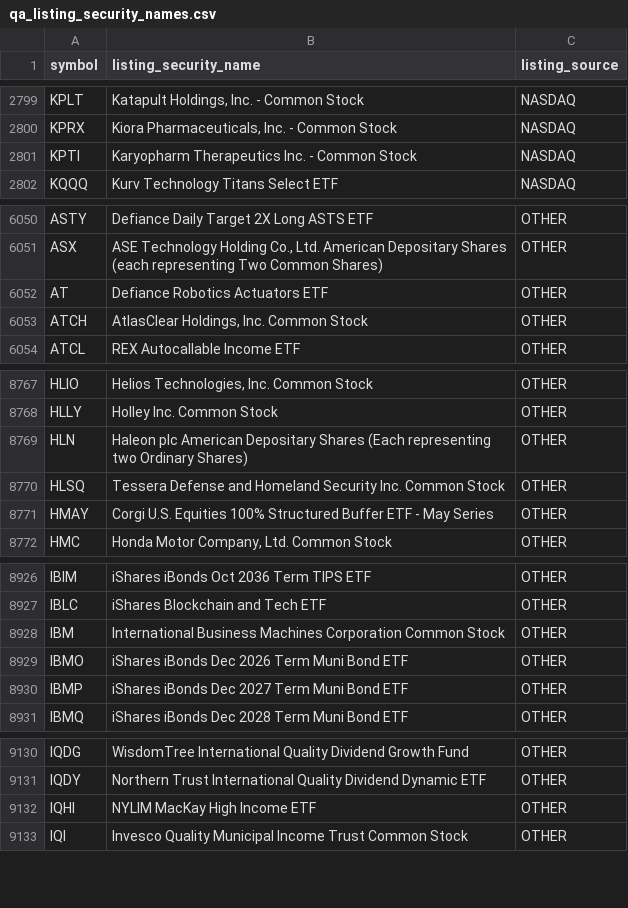
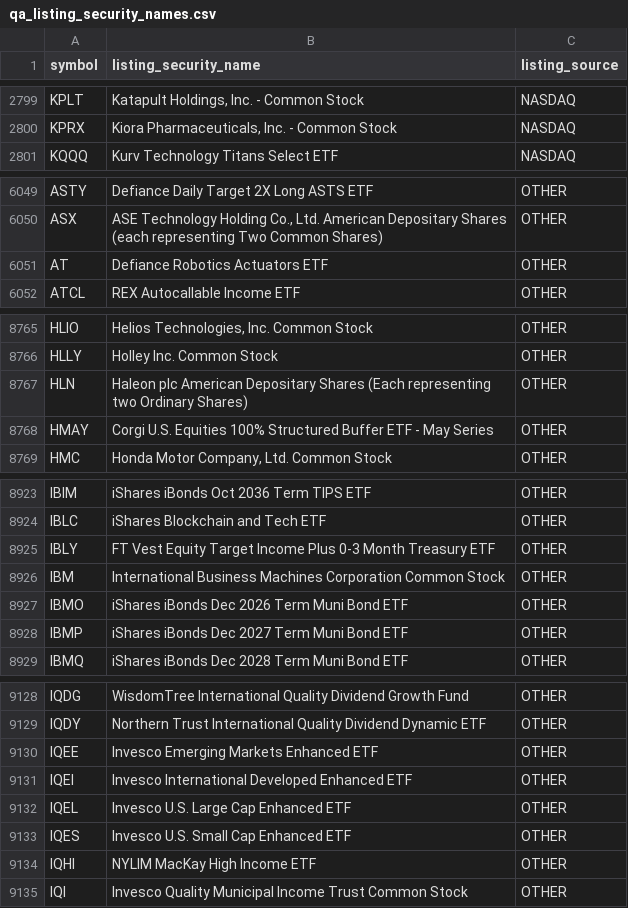
Before and after one commit to nb788/ChatGPT-stock-lab, a CSV file: data/qa_listing_security_names.csv, drawn as a sheet; only a part is shown, gaps mark what is left out; the diff covers the shown part only.

```diff
--- a/data/qa_listing_security_names.csv
+++ b/data/qa_listing_security_names.csv
@@ -2800,3 +2800,2 @@ KPLT,"Katapult Holdings, Inc. - Common Stock",NASDAQ
 KPRX,"Kiora Pharmaceuticals, Inc.  - Common Stock",NASDAQ
-KPTI,Karyopharm Therapeutics Inc. - Common Stock,NASDAQ
 KQQQ,Kurv Technology Titans Select ETF,NASDAQ
@@ -6052,3 +6051,2 @@ ASX,"ASE Technology Holding Co., Ltd. American Depositary Shares (each represent
 AT,Defiance Robotics Actuators ETF,OTHER
-ATCH,"AtlasClear Holdings, Inc. Common Stock",OTHER
 ATCL,REX Autocallable Income ETF,OTHER
@@ -8769,3 +8767,2 @@ HLLY,Holley Inc. Common Stock,OTHER
 HLN,Haleon plc American Depositary Shares (Each representing two Ordinary Shares),OTHER
-HLSQ,Tessera Defense and Homeland Security Inc. Common Stock,OTHER
 HMAY,Corgi U.S. Equities 100% Structured Buffer ETF - May Series,OTHER
@@ -8927,2 +8924,3 @@ IBIM,iShares iBonds Oct 2036 Term TIPS ETF,OTHER
 IBLC,iShares Blockchain and Tech ETF,OTHER
+IBLY,FT Vest Equity Target Income Plus 0-3 Month Treasury ETF,OTHER
 IBM,International Business Machines Corporation Common Stock,OTHER
@@ -9131,2 +9129,6 @@ IQDG,WisdomTree International Quality Dividend Growth Fund,OTHER
 IQDY,Northern Trust International Quality Dividend Dynamic ETF,OTHER
+IQEE,Invesco Emerging Markets Enhanced ETF,OTHER
+IQEI,Invesco International Developed Enhanced ETF,OTHER
+IQEL,Invesco U.S. Large Cap Enhanced ETF,OTHER
+IQES,Invesco U.S. Small Cap Enhanced ETF,OTHER
 IQHI,NYLIM MacKay High Income ETF,OTHER
```
Also changed, not shown: 1 removed row elsewhere in this file, data/qa_all_current_filing_dei_facts.csv, data/qa_all_current_latest_filings.csv, 16 other files.
